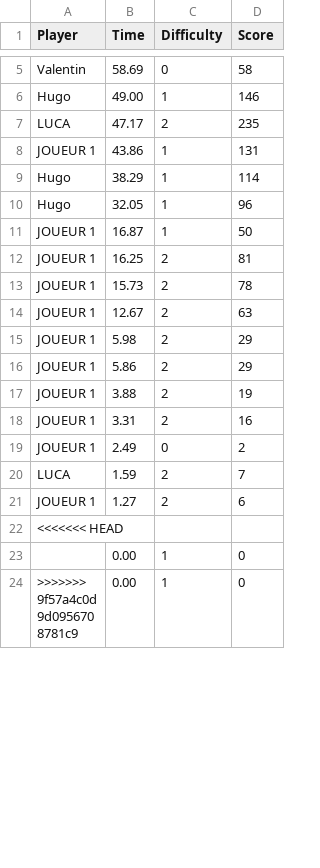
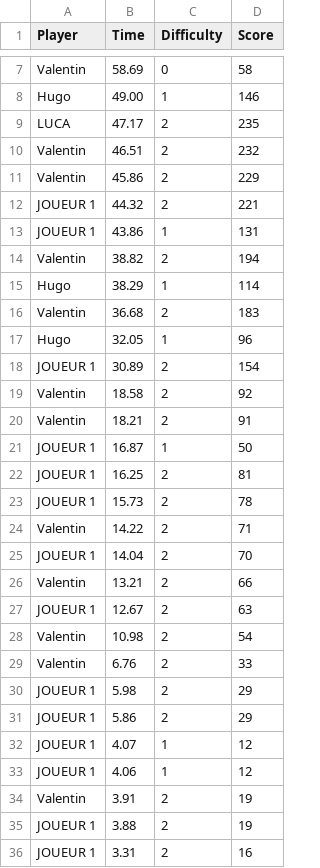
Before and after one commit to VltBlanc/TheSwitchGame-c-, a CSV file: scores_time.csv, drawn as a sheet; only a part is shown, gaps mark what is left out; the shorter side is filled out with more unchanged rows; the diff covers the shown part only.

```diff
--- a/scores_time.csv
+++ b/scores_time.csv
@@ -7,5 +9,13 @@ Hugo,49.00,1,146
 LUCA,47.17,2,235
+Valentin,46.51,2,232
+Valentin,45.86,2,229
+JOUEUR 1,44.32,2,221
 JOUEUR 1,43.86,1,131
+Valentin,38.82,2,194
 Hugo,38.29,1,114
+Valentin,36.68,2,183
 Hugo,32.05,1,96
+JOUEUR 1,30.89,2,154
+Valentin,18.58,2,92
+Valentin,18.21,2,91
 JOUEUR 1,16.87,1,50
@@ -13,5 +23,13 @@ JOUEUR 1,16.25,2,81
 JOUEUR 1,15.73,2,78
+Valentin,14.22,2,71
+JOUEUR 1,14.04,2,70
+Valentin,13.21,2,66
 JOUEUR 1,12.67,2,63
+Valentin,10.98,2,54
+Valentin,6.76,2,33
 JOUEUR 1,5.98,2,29
 JOUEUR 1,5.86,2,29
+JOUEUR 1,4.07,1,12
+JOUEUR 1,4.06,1,12
+Valentin,3.91,2,19
 JOUEUR 1,3.88,2,19
```
Also changed, not shown: 17 added rows, 1 removed row and 1 moved row elsewhere in this file, scores_points.csv, 1 other file.
